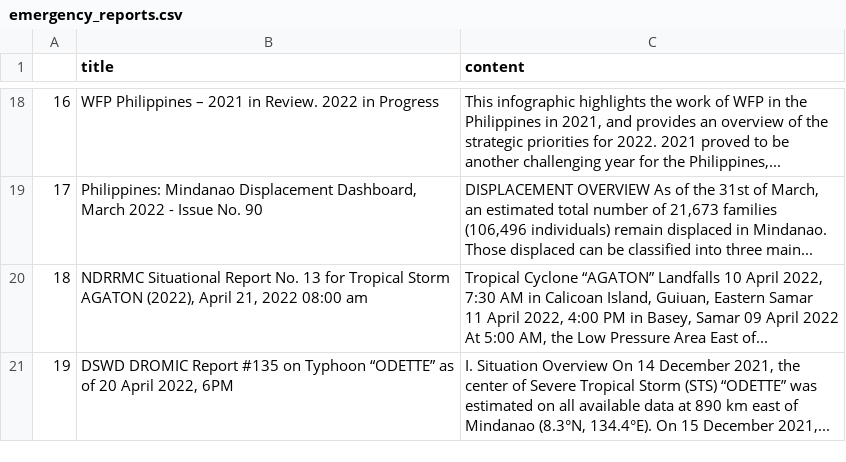
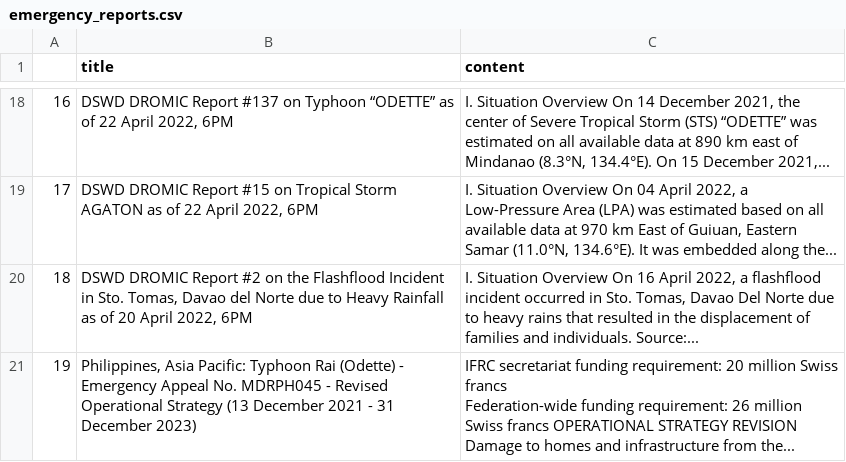
Before and after one commit to jgulane/Autoscraper-2, a CSV file: emergency_reports.csv, drawn as a sheet; only a part is shown, gaps mark what is left out; ↵ is a line break in a cell; the diff covers the shown part only; the diff names each change by its address in the sheet, - before the commit and + after, or states it on an @@ line.

```diff
--- a/emergency_reports.csv
+++ b/emergency_reports.csv
-B18 (title): WFP Philippines – 2021 in Review. 2022 in Progress
+B18 (title): DSWD DROMIC Report #137 on Typhoon “ODETTE” as of 22 April 2022, 6PM
-C18 (content): This infographic highlights the work of WFP in the Philippines in 2021, and provides an overview of the strategic priorities for 2022. 2021 proved to be another challenging year for the Philippines,...
+C18 (content): I. Situation Overview On 14 December 2021, the center of Severe Tropical Storm (STS) “ODETTE” was estimated on all available data at 890 km east of Mindanao (8.3°N, 134.4°E). On 15 December 2021,...
-B19 (title): Philippines: Mindanao Displacement Dashboard, March 2022 - Issue No. 90
+B19 (title): DSWD DROMIC Report #15 on Tropical Storm AGATON as of 22 April 2022, 6PM
-C19 (content): DISPLACEMENT OVERVIEW As of the 31st of March, an estimated total number of 21,673 families (106,496 individuals) remain displaced in Mindanao. Those displaced can be classified into three main...
+C19 (content): I. Situation Overview On 04 April 2022, a Low-Pressure Area (LPA) was estimated based on all available data at 970 km East of Guiuan, Eastern Samar (11.0°N, 134.6°E). It was embedded along the...
-B20 (title): NDRRMC Situational Report No. 13 for Tropical Storm AGATON (2022), April 21, 2022 08:00 am
+B20 (title): DSWD DROMIC Report #2 on the Flashflood Incident in Sto. Tomas, Davao del Norte due to Heavy Rainfall as of 20 April 2022, 6PM
-C20 (content): Tropical Cyclone “AGATON” Landfalls 10 April 2022, 7:30 AM in Calicoan Island, Guiuan, Eastern Samar ↵ 11 April 2022, 4:00 PM in Basey, Samar 09 April 2022 At 5:00 AM, the Low Pressure Area East of...
+C20 (content): I. Situation Overview On 16 April 2022, a flashflood incident occurred in Sto. Tomas, Davao Del Norte due to heavy rains that resulted in the displacement of families and individuals. Source:...
-B21 (title): DSWD DROMIC Report #135 on Typhoon “ODETTE” as of 20 April 2022, 6PM
+B21 (title): Philippines, Asia Pacific: Typhoon Rai (Odette) - Emergency Appeal No. MDRPH045 - Revised Operational Strategy (13 December 2021 - 31 December 2023)
-C21 (content): I. Situation Overview On 14 December 2021, the center of Severe Tropical Storm (STS) “ODETTE” was estimated on all available data at 890 km east of Mindanao (8.3°N, 134.4°E). On 15 December 2021,...
+C21 (content): IFRC secretariat funding requirement: 20 million Swiss francs ↵ Federation-wide funding requirement: 26 million Swiss francs OPERATIONAL STRATEGY REVISION Damage to homes and infrastructure from the...
```
Also changed, not shown: 32 edited cells elsewhere in this file.
